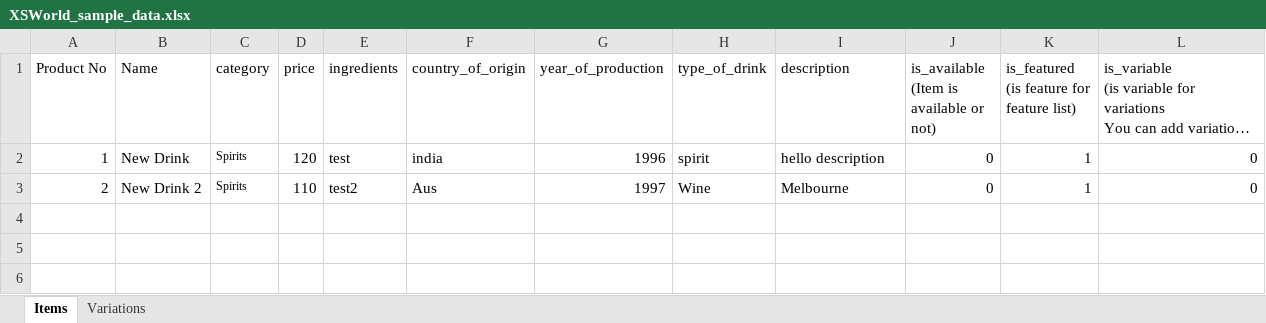
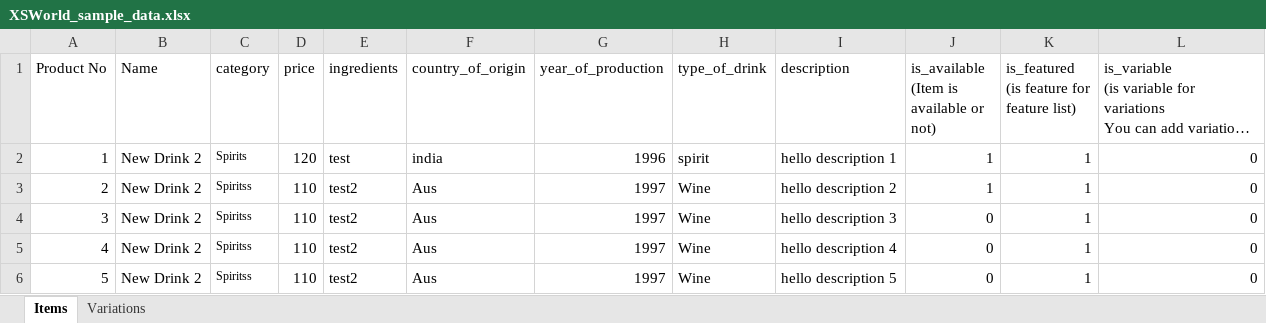
Before and after one commit to dharititcc/xsworld, an Excel workbook: public/XSWorld_sample_data.xlsx, sheet Items, drawn as a sheet; long unchanged cells end in …; values as stored, in another font and other column widths than the file's, no borders; the diff names each change by its address in the sheet, - before the commit and + after, or states it on an @@ line.

```diff
--- a/public/XSWorld_sample_data.xlsx (sheet Items)
+++ b/public/XSWorld_sample_data.xlsx (sheet Items)
-B2 (Name): New Drink
+B2 (Name): New Drink 2
-I2 (description): hello description
+I2 (description): hello description 1
-J2:J3: 0
+J2:J3: 1
-C3 (category): Spirits
+C3 (category): Spiritss
-I3 (description): Melbourne
+I3 (description): hello description 2
+row 4: 3 | New Drink 2 | Spiritss | 110 | test2 | Aus | 1997 | Wine | hello description 3 | 0 | 1 | 0
+row 5: 4 | New Drink 2 | Spiritss | 110 | test2 | Aus | 1997 | Wine | hello description 4 | 0 | 1 | 0
+row 6: 5 | New Drink 2 | Spiritss | 110 | test2 | Aus | 1997 | Wine | hello description 5 | 0 | 1 | 0
```
Also changed, not shown: 5 other files.
